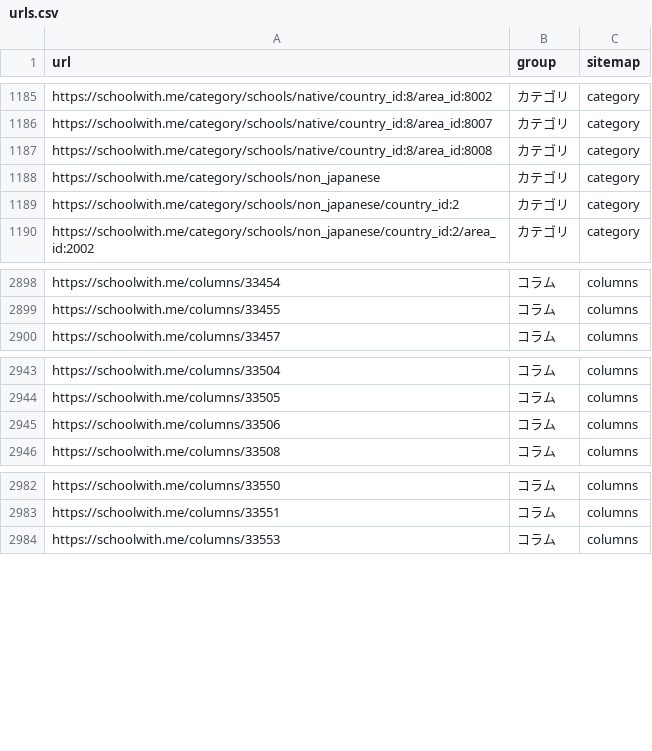
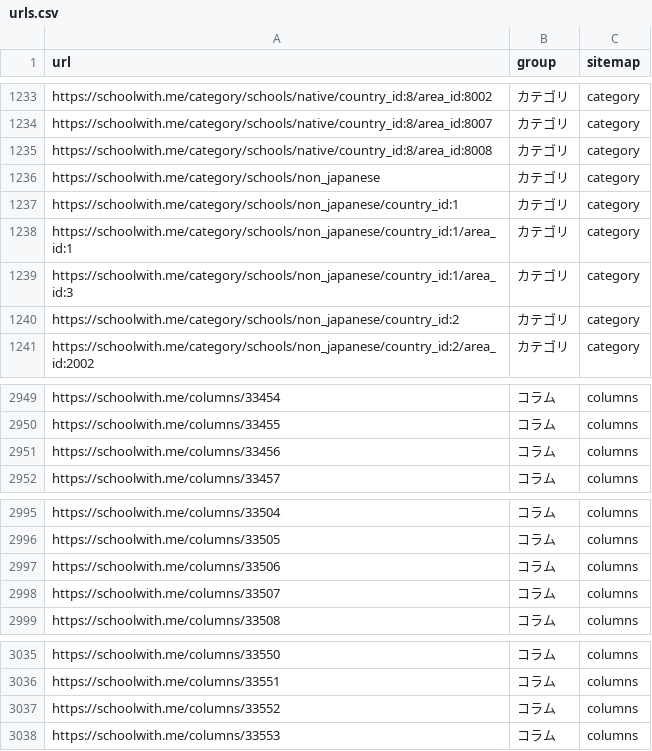
Before and after one commit to riku0704/sw-noindex-tracking, a CSV file: index_status/urls.csv, drawn as a sheet; only a part is shown, gaps mark what is left out; the diff covers the shown part only; the diff names each change by its address in the sheet, - before the commit and + after, or states it on an @@ line.

```diff
--- a/index_status/urls.csv
+++ b/index_status/urls.csv
+row 1237: https://schoolwith.me/category/schools/non_japanese/country_id:1 | カテゴリ | category
+row 1238: https://schoolwith.me/category/schools/non_japanese/country_id:1/area_id:1 | カテゴリ | category
+row 1239: https://schoolwith.me/category/schools/non_japanese/country_id:1/area_id:3 | カテゴリ | category
+row 2951: https://schoolwith.me/columns/33456 | コラム | columns
+row 2998: https://schoolwith.me/columns/33507 | コラム | columns
+row 3037: https://schoolwith.me/columns/33552 | コラム | columns
```
Also changed, not shown: 48 added rows elsewhere in this file, docs/index-status/changes.csv, docs/index-status/problems.csv, 5 other files.
